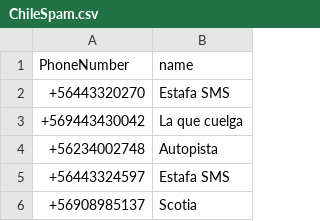
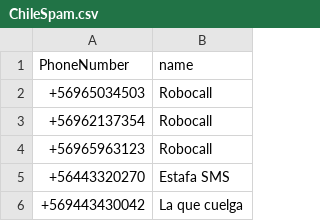
Before and after one commit to racuna/SpamChile, a CSV file: ChileSpam.csv, drawn as a sheet; only a part is shown; the shorter side is filled out with more unchanged rows; the diff names each change by its address in the sheet, - before the commit and + after, or states it on an @@ line.

Commit message:
Robocall
Robocall

```diff
--- a/ChileSpam.csv
+++ b/ChileSpam.csv
+row 2: +56965034503 | Robocall
+row 3: +56962137354 | Robocall
+row 4: +56965963123 | Robocall
```
